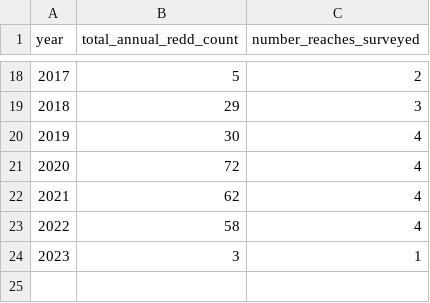
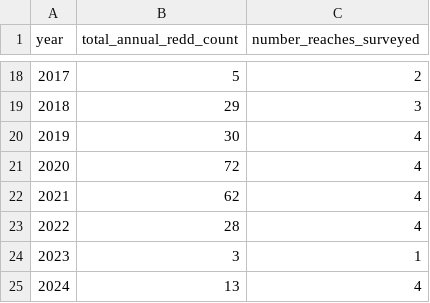
Before and after one commit to SRJPE/jpe-battle-adult-edi, a CSV file: data/battle_redd_summary.csv, drawn as a sheet; only a part is shown, gaps mark what is left out.

Commit message:
writes updated redd csv's

```diff
--- a/data/battle_redd_summary.csv
+++ b/data/battle_redd_summary.csv
@@ -22,3 +22,4 @@ year,total_annual_redd_count,number_reaches_surveyed
 2021,62,4
-2022,58,4
+2022,28,4
 2023,3,1
+2024,13,4
```
Also changed, not shown: 1 other file.
